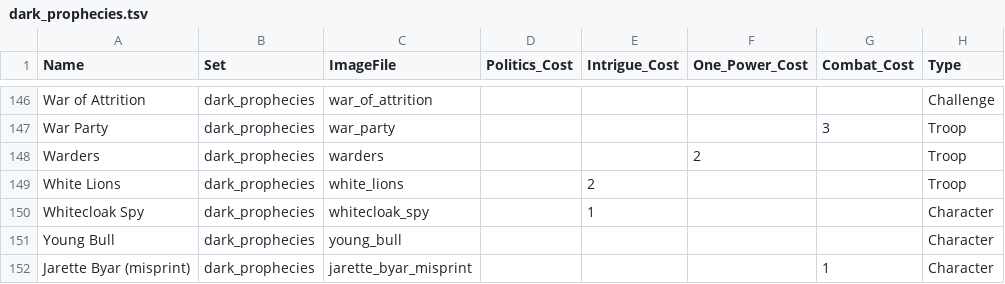
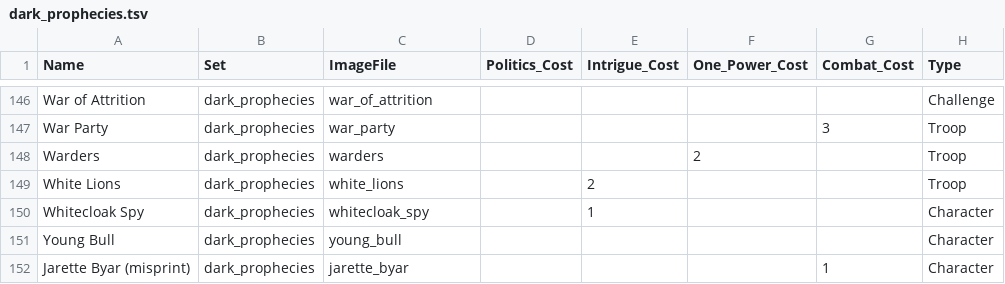
Before and after one commit to lackey-plugins/wheel-of-time, a TSV file: plugin/sets/dark_prophecies.tsv, drawn as a sheet; only a part is shown, gaps mark what is left out; the diff names each change by its address in the sheet, - before the commit and + after, or states it on an @@ line.

```diff
--- a/plugin/sets/dark_prophecies.tsv
+++ b/plugin/sets/dark_prophecies.tsv
-C152 (ImageFile): jarette_byar_misprint
+C152 (ImageFile): jarette_byar
```
Also changed, not shown: plugin/sets/children_of_the_dragon.tsv, plugin/sets/premier.tsv, 2 other files.
